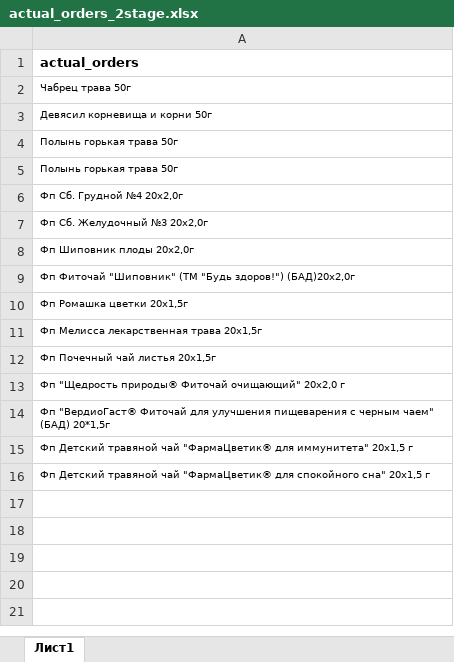
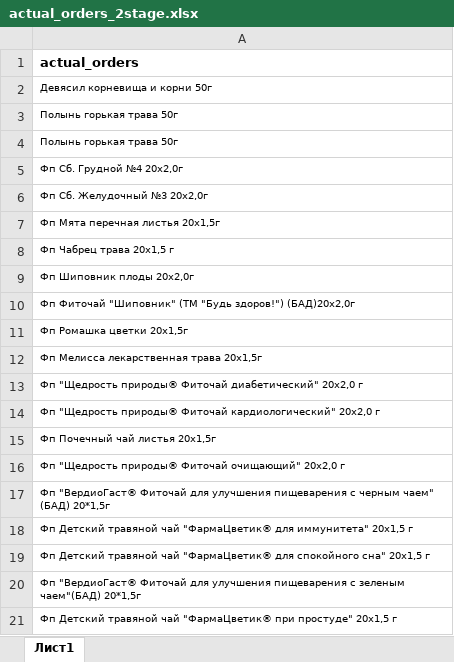
Before and after one commit to andreykoz82/StockAnalysis, an Excel workbook: data/actual_orders_2stage.xlsx, sheet Лист1, drawn as a sheet; values as stored, in another font and other column widths than the file's, no borders; removed rows and columns are numbered as before the commit, all else as after; the diff names each change by its address in the sheet, - before the commit and + after, or states it on an @@ line.

```diff
--- a/data/actual_orders_2stage.xlsx (sheet Лист1)
+++ b/data/actual_orders_2stage.xlsx (sheet Лист1)
-row 2: Чабрец трава 50г
+row 7: Фп Мята перечная листья 20x1,5г
+row 8: Фп Чабрец трава 20x1,5 г
+row 13: Фп "Щедрость природы® Фиточай диабетический" 20х2,0 г
+row 14: Фп "Щедрость природы® Фиточай кардиологический" 20х2,0 г
+row 20: Фп "ВердиоГаст® Фиточай для улучшения пищеварения с зеленым чаем"(БАД) 20*1,5г
+row 21: Фп Детский травяной чай "ФармаЦветик® при простуде" 20х1,5 г
```
Also changed, not shown: data/finished_goods_stocks.xlsx, data/materials_stocks.xlsx, 3 other files.
